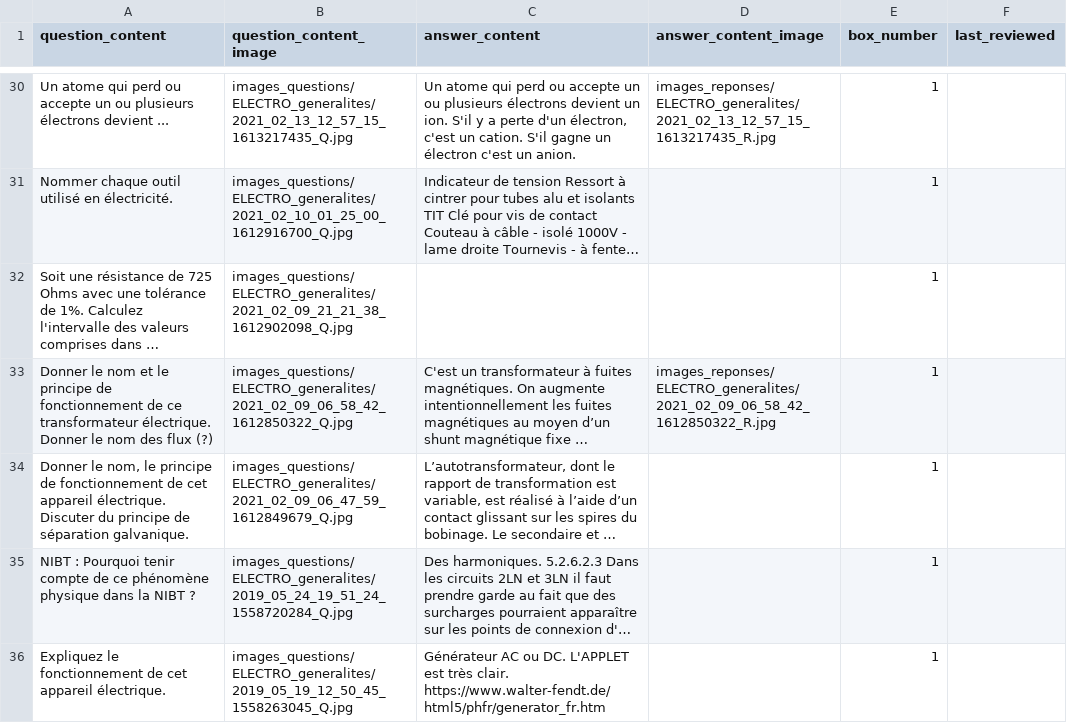
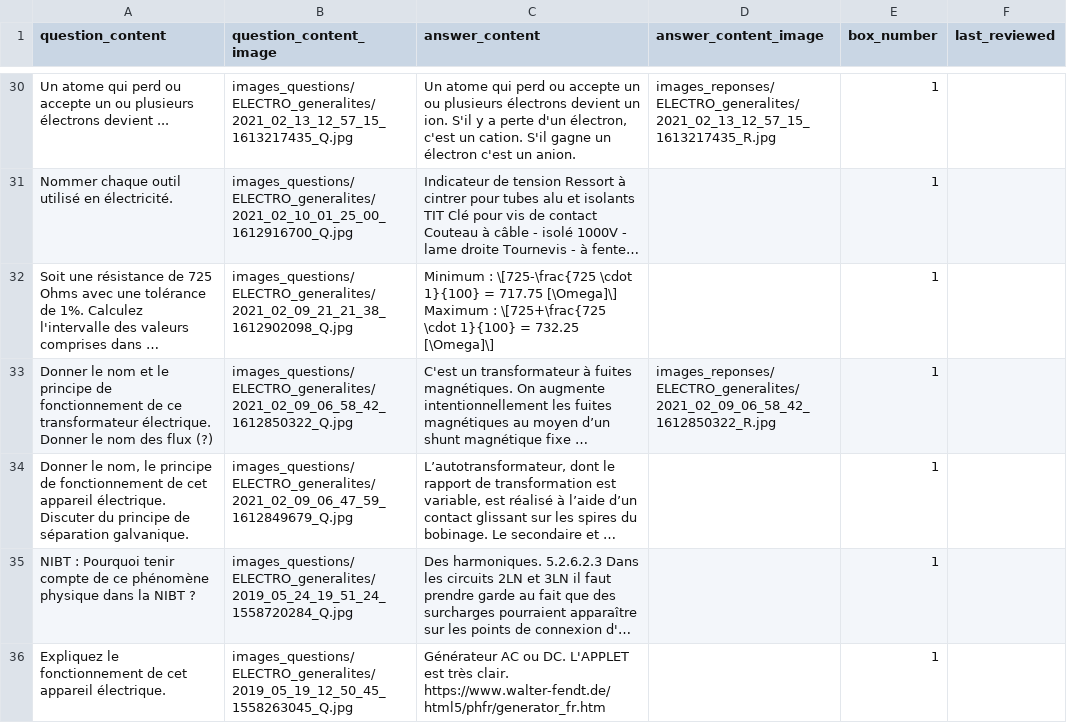
Before and after one commit to leitexper1/cfcflashcards, a CSV file: docs/csv/ELECTRO_generalites.csv, drawn as a sheet; only a part is shown, gaps mark what is left out; long unchanged cells end in …; the diff covers the shown part only; the diff names each change by its address in the sheet, - before the commit and + after, or states it on an @@ line.

```diff
--- a/docs/csv/ELECTRO_generalites.csv
+++ b/docs/csv/ELECTRO_generalites.csv
-C32 (answer_content): (empty)
+C32 (answer_content): Minimum : \[725-\frac{725 \cdot 1}{100} = 717.75 [\Omega]\] Maximum : \[725+\frac{725 \cdot 1}{100} = 732.25 [\Omega]\]
```
Also changed, not shown: 2 edited cells elsewhere in this file, docs/csv/ELECTRO_formules.csv.
